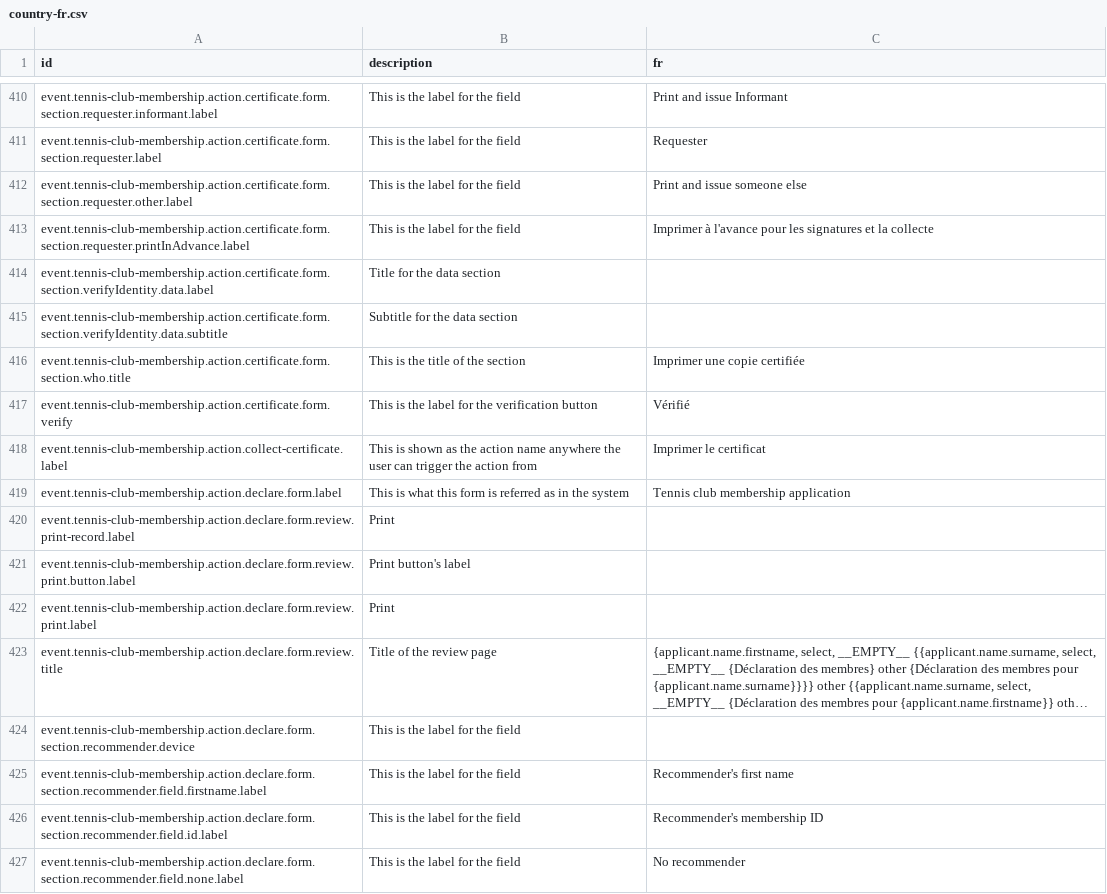
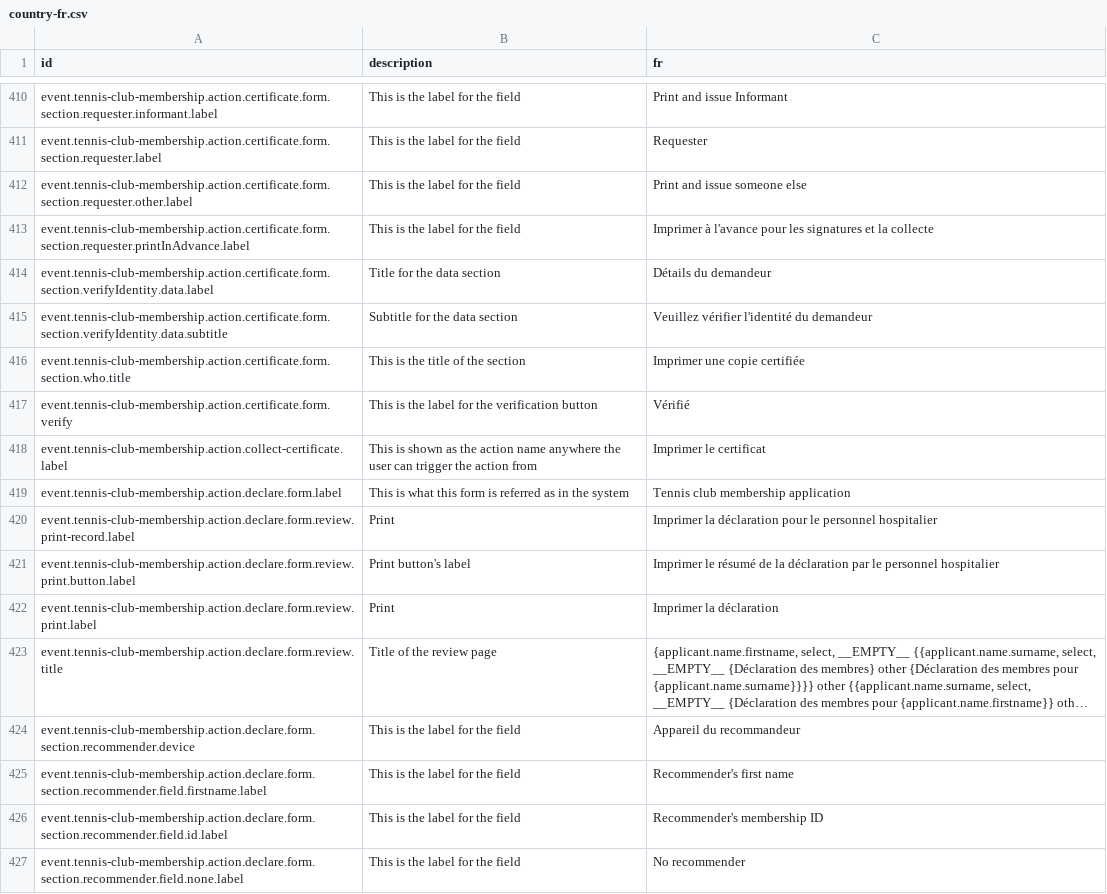
Before and after one commit to opencrvs/opencrvs-countryconfig, a CSV file: src/translations/country-fr.csv, drawn as a sheet; only a part is shown, gaps mark what is left out; long unchanged cells end in …; the diff covers the shown part only; the diff names each change by its address in the sheet, - before the commit and + after, or states it on an @@ line.

```diff
--- a/src/translations/country-fr.csv
+++ b/src/translations/country-fr.csv
-C414 (fr): (empty)
+C414 (fr): Détails du demandeur
-C415 (fr): (empty)
+C415 (fr): Veuillez vérifier l'identité du demandeur
-C420 (fr): (empty)
+C420 (fr): Imprimer la déclaration pour le personnel hospitalier
-C421 (fr): (empty)
+C421 (fr): Imprimer le résumé de la déclaration par le personnel hospitalier
-C422 (fr): (empty)
+C422 (fr): Imprimer la déclaration
-C424 (fr): (empty)
+C424 (fr): Appareil du recommandeur
```
Also changed, not shown: 102 edited cells elsewhere in this file, src/translations/core-fr.csv.
